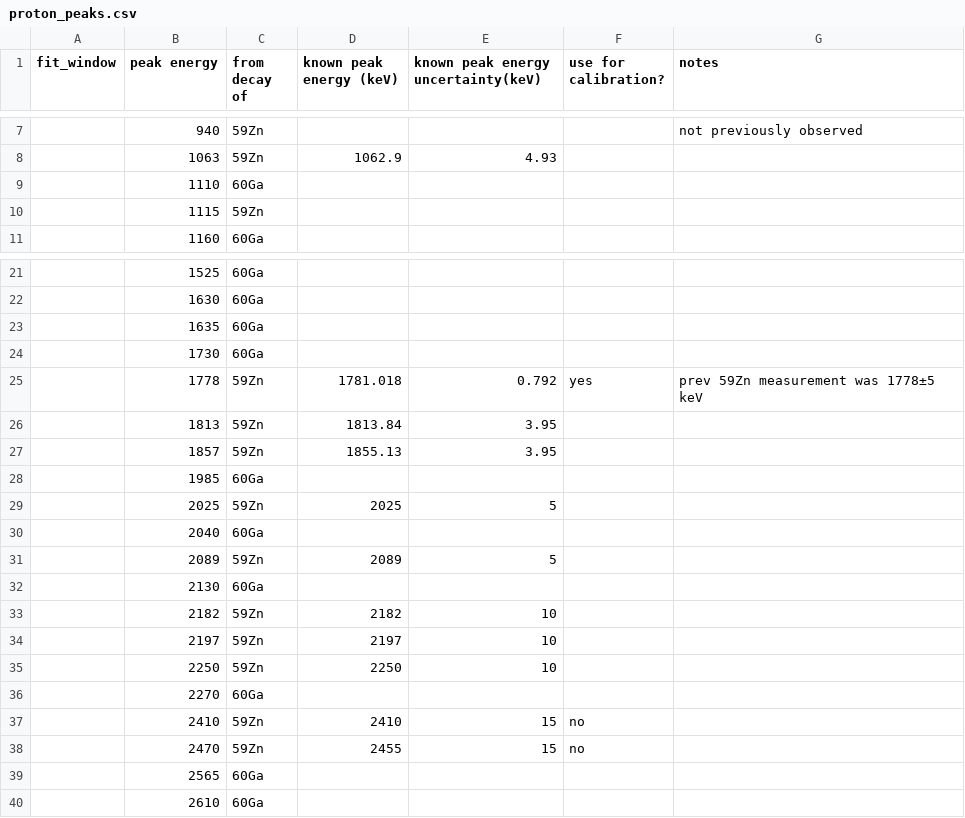
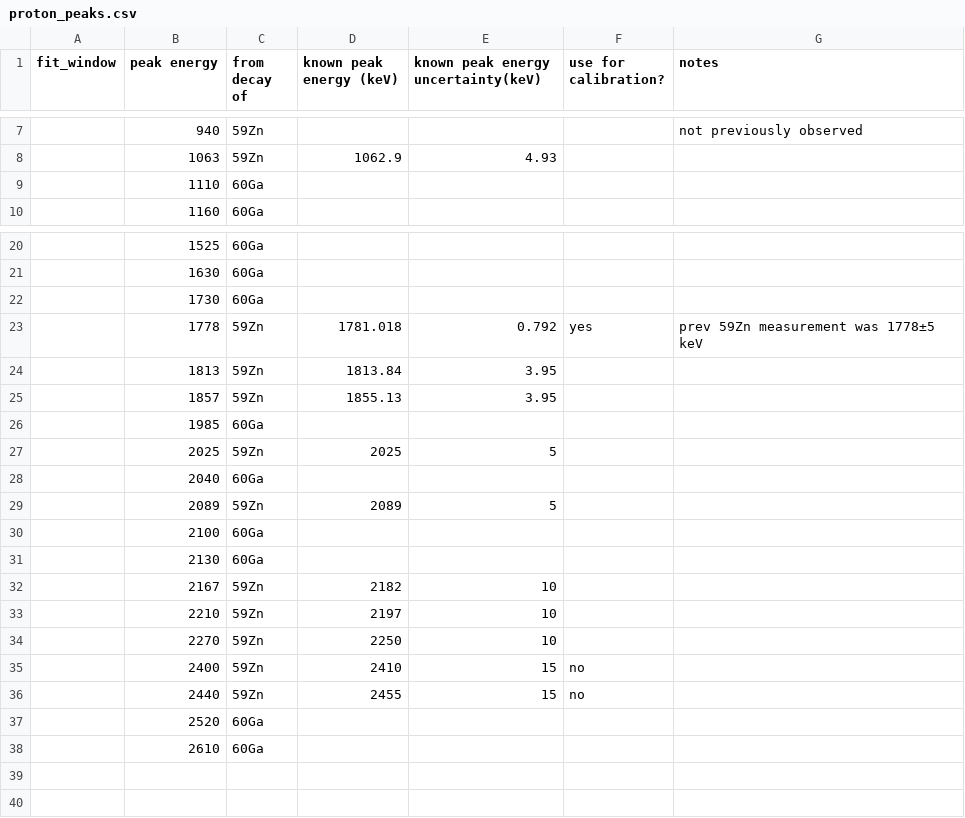
Before and after one commit to GADGET-group/gadget_data_analysis, a CSV file: e23035_analysis/tpc_spectrum_fitting/proton_peaks.csv, drawn as a sheet; only a part is shown, gaps mark what is left out.

Commit message:
proton fit 06d78007

```diff
--- a/e23035_analysis/tpc_spectrum_fitting/proton_peaks.csv
+++ b/e23035_analysis/tpc_spectrum_fitting/proton_peaks.csv
@@ -9,3 +9,2 @@ fit_window,peak energy,from decay of,known peak energy (keV),known peak energy u
 ,1110,60Ga,,,,
-,1115,59Zn,,,,
 ,1160,60Ga,,,,
@@ -22,3 +21,2 @@ fit_window,peak energy,from decay of,known peak energy (keV),known peak energy u
 ,1630,60Ga,,,,
-,1635,60Ga,,,,
 ,1730,60Ga,,,,
@@ -31,10 +29,10 @@ fit_window,peak energy,from decay of,known peak energy (keV),known peak energy u
 ,2089,59Zn,2089,5
+,2100,60Ga,,,,
 ,2130,60Ga,,,,
-,2182,59Zn,2182,10,,
-,2197,59Zn,2197,10
-,2250,59Zn,2250,10,,
-,2270,60Ga,,,,
-,2410,59Zn,2410,15,no
-,2470,59Zn,2455,15,no,
-,2565,60Ga,,,,
+,2167,59Zn,2182,10,,
+,2210,59Zn,2197,10
+,2270,59Zn,2250,10,,
+,2400,59Zn,2410,15,no
+,2440,59Zn,2455,15,no,
+,2520,60Ga,,,,
 ,2610,60Ga,,,,
```
Also changed, not shown: 1 other file.
